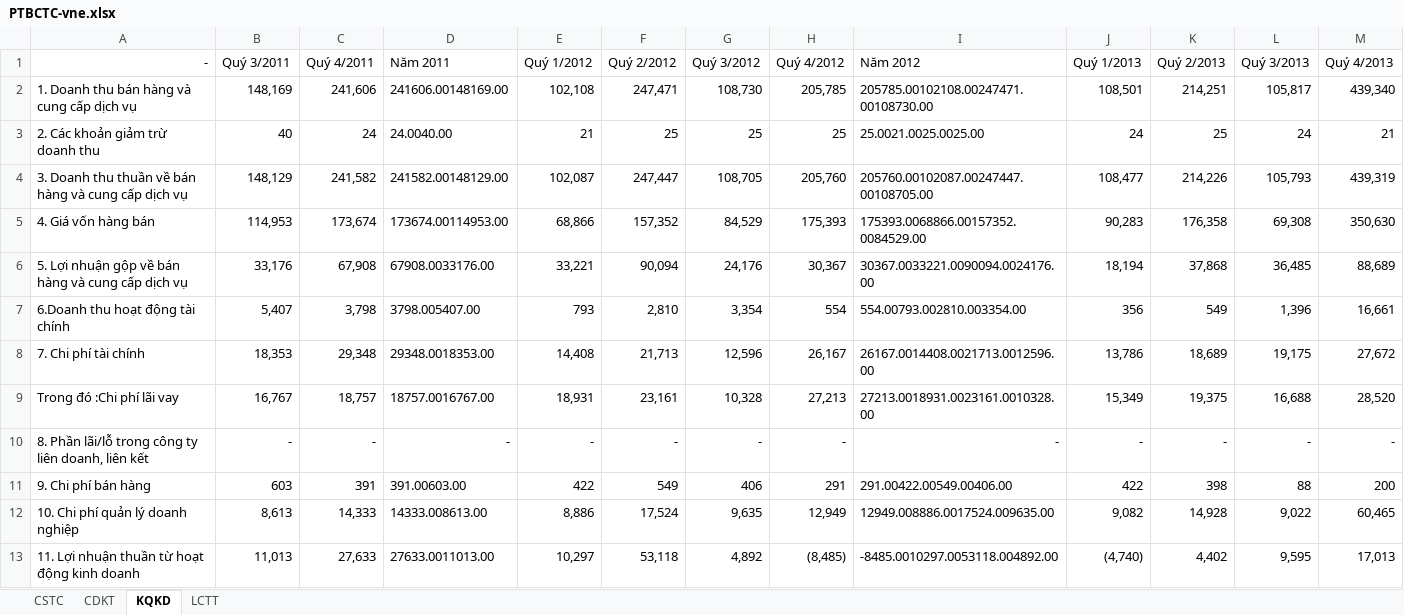
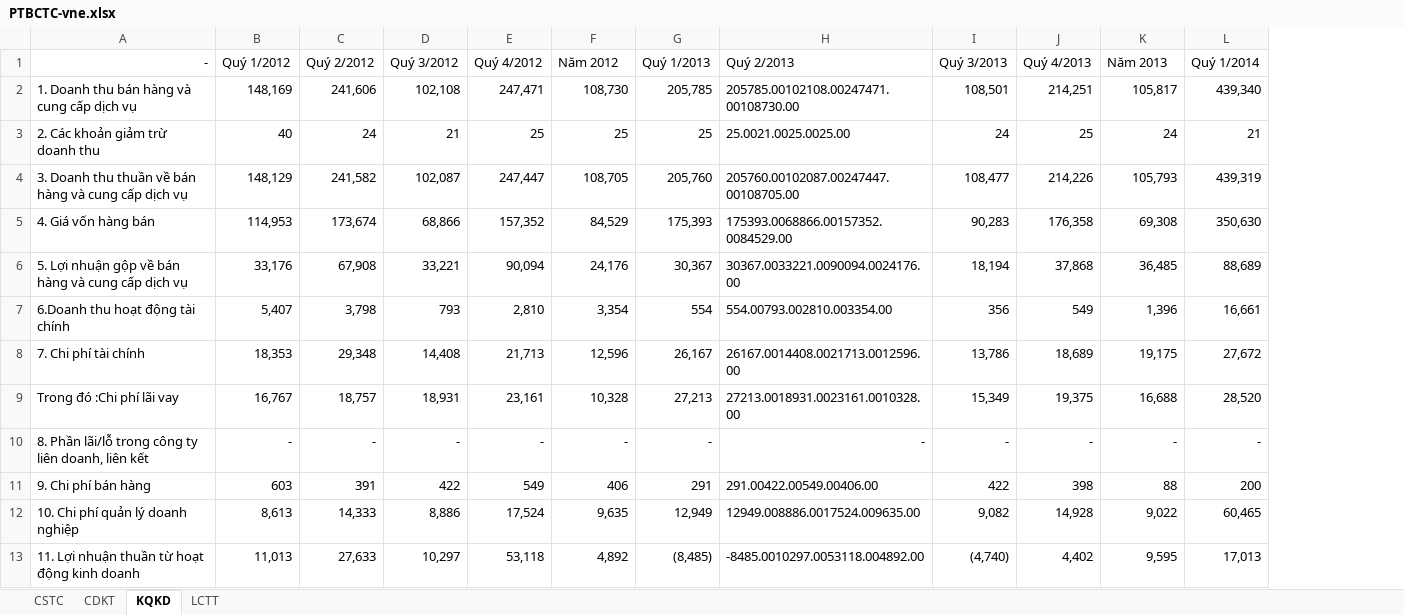
Before and after one commit to chungbkhn/stockvn, an Excel workbook: report/PTBCTC-vne.xlsx, sheet KQKD, drawn as a sheet; only a part is shown; values as stored, in another font and other column widths than the file's, no borders; removed rows and columns are numbered as before the commit, all else as after; the diff covers the shown part only; the diff names each change by its address in the sheet, - before the commit and + after, or states it on an @@ line.

```diff
--- a/report/PTBCTC-vne.xlsx (sheet KQKD)
+++ b/report/PTBCTC-vne.xlsx (sheet KQKD)
-column D (Năm 2011), rows 2-13: 241606.00148169.00 | 24.0040.00 | 241582.00148129.00 | 173674.00114953.00 | 67908.0033176.00 | 3798.005407.00 | 29348.0018353.00 | 18757.0016767.00 | - | 391.00603.00 | 14333.008613.00 | 27633.0011013.00
-B1: Quý 3/2011
+B1: Quý 1/2012
-C1: Quý 4/2011
+C1: Quý 2/2012
-D1: Quý 1/2012
+D1: Quý 3/2012
-E1: Quý 2/2012
+E1: Quý 4/2012
-F1: Quý 3/2012
+F1: Năm 2012
-G1: Quý 4/2012
+G1: Quý 1/2013
-H1: Năm 2012
+H1: Quý 2/2013
-I1: Quý 1/2013
+I1: Quý 3/2013
-J1: Quý 2/2013
+J1: Quý 4/2013
-K1: Quý 3/2013
+K1: Năm 2013
-L1: Quý 4/2013
+L1: Quý 1/2014
```
Also changed, not shown: 23 edited cells elsewhere in this sheet, sheet CDKT, sheet CSTC, sheet LCTT, 1 other file.
